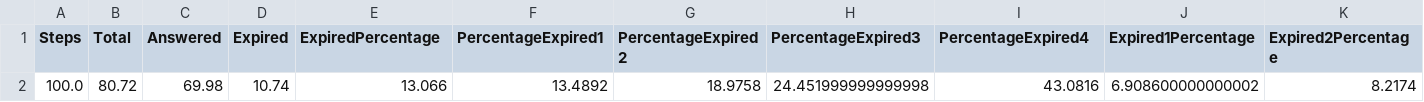
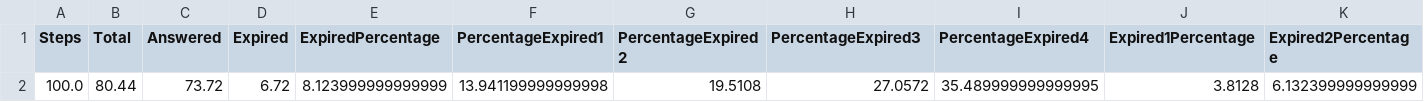
Before and after one commit to M4VG/EmergencyResponseSystem, a CSV file: dc_average.csv, drawn as a sheet; only a part is shown; removed rows and columns are numbered as before the commit, all else as after; rows hold the shown columns only; the diff names each change by its address in the sheet, - before the commit and + after, or states it on an @@ line.

```diff
--- a/dc_average.csv
+++ b/dc_average.csv
-row 2: 100.0 | 80.72 | 69.98 | 10.74 | 13.066 | 13.4892 | 18.9758 | 24.451999999999998 | 43.0816 | 6.908600000000002 | 8.2174
+row 2: 100.0 | 80.44 | 73.72 | 6.72 | 8.123999999999999 | 13.941199999999998 | 19.5108 | 27.0572 | 35.489999999999995 | 3.8128 | 6.132399999999999
```
Also changed, not shown: dc.csv, 1 other file.
